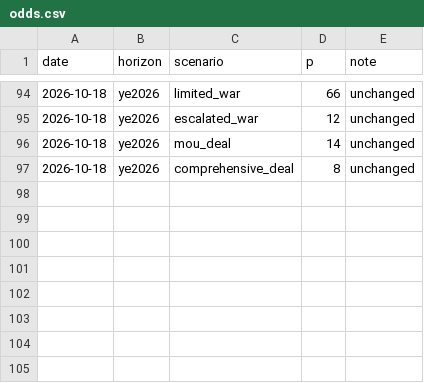
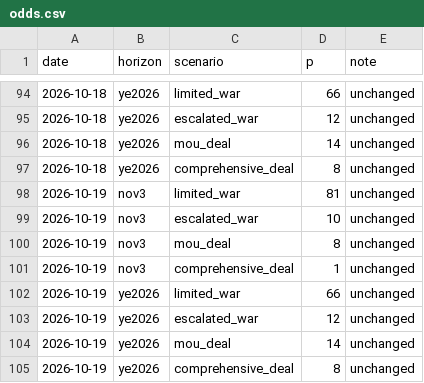
Before and after one commit to abrandt1897/GeoBrief, a CSV file: data/odds.csv, drawn as a sheet; only a part is shown, gaps mark what is left out; the diff names each change by its address in the sheet, - before the commit and + after, or states it on an @@ line.

```diff
--- a/data/odds.csv
+++ b/data/odds.csv
+row 98: 2026-10-19 | nov3 | limited_war | 81 | unchanged
+row 99: 2026-10-19 | nov3 | escalated_war | 10 | unchanged
+row 100: 2026-10-19 | nov3 | mou_deal | 8 | unchanged
+row 101: 2026-10-19 | nov3 | comprehensive_deal | 1 | unchanged
+row 102: 2026-10-19 | ye2026 | limited_war | 66 | unchanged
+row 103: 2026-10-19 | ye2026 | escalated_war | 12 | unchanged
+row 104: 2026-10-19 | ye2026 | mou_deal | 14 | unchanged
+row 105: 2026-10-19 | ye2026 | comprehensive_deal | 8 | unchanged
```
Also changed, not shown: data/gas.csv, data/headlines.csv, 3 other files.
